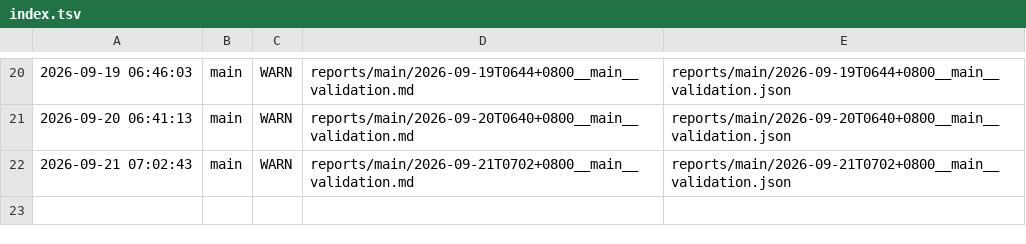
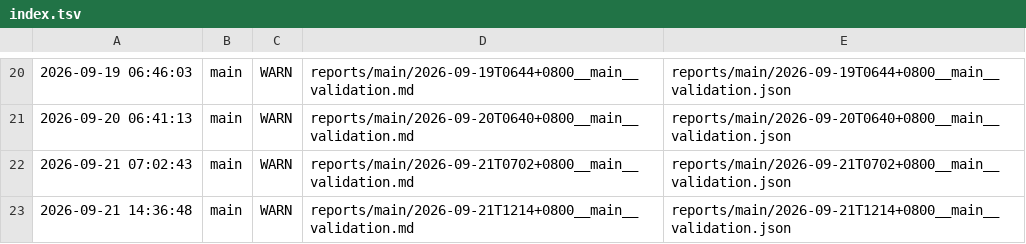
Before and after one commit to ziyang-cheng/SuperNPUBench, a TSV file: reports/index.tsv, drawn as a sheet; only a part is shown, gaps mark what is left out; the diff names each change by its address in the sheet, - before the commit and + after, or states it on an @@ line.

Commit message:
report: main @ 2026-09-21 14:36:48 verdict=WARN

```diff
--- a/reports/index.tsv
+++ b/reports/index.tsv
+row 23: 2026-09-21 14:36:48 | main | WARN | reports/main/2026-09-21T1214+0800__main__validation.md | reports/main/2026-09-21T1214+0800__main__validation.json
```
Also changed, not shown: 3 other files.
